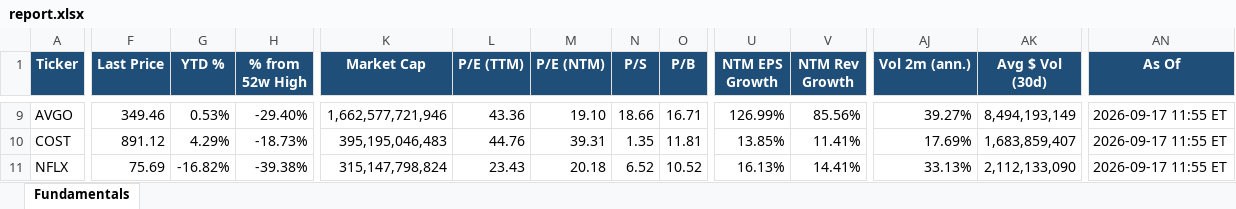
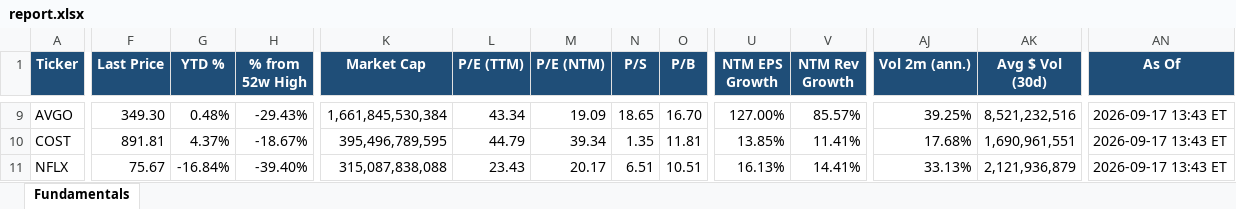
Before and after one commit to Sig02523/stock-list-fundamentals, an Excel workbook: report.xlsx, sheet Fundamentals, drawn as a sheet; only a part is shown, gaps mark what is left out; values as stored, in another font and other column widths than the file's, no borders; the diff covers the shown part only; the diff names each change by its address in the sheet, - before the commit and + after, or states it on an @@ line.

```diff
--- a/report.xlsx (sheet Fundamentals)
+++ b/report.xlsx (sheet Fundamentals)
-F9 (Last Price): 349.46
+F9 (Last Price): 349.30
-G9 (YTD %): 0.53%
+G9 (YTD %): 0.48%
-H9 (% from 52w High): -29.40%
+H9 (% from 52w High): -29.43%
-K9 (Market Cap): 1,662,577,721,946
+K9 (Market Cap): 1,661,845,530,384
-L9 (P/E (TTM)): 43.36
+L9 (P/E (TTM)): 43.34
-M9 (P/E (NTM)): 19.10
+M9 (P/E (NTM)): 19.09
-N9 (P/S): 18.66
+N9 (P/S): 18.65
-O9 (P/B): 16.71
+O9 (P/B): 16.70
-U9 (NTM EPS Growth): 126.99%
+U9 (NTM EPS Growth): 127.00%
-V9 (NTM Rev Growth): 85.56%
+V9 (NTM Rev Growth): 85.57%
-AJ9 (Vol 2m (ann.)): 39.27%
+AJ9 (Vol 2m (ann.)): 39.25%
-AK9 (Avg $ Vol (30d)): 8,494,193,149
+AK9 (Avg $ Vol (30d)): 8,521,232,516
-AN9:AN11 (As Of): 2026-09-17 11:55 ET
+AN9:AN11 (As Of): 2026-09-17 13:43 ET
-F10 (Last Price): 891.12
+F10 (Last Price): 891.81
-G10 (YTD %): 4.29%
+G10 (YTD %): 4.37%
-H10 (% from 52w High): -18.73%
+H10 (% from 52w High): -18.67%
-K10 (Market Cap): 395,195,046,483
+K10 (Market Cap): 395,496,789,595
-L10 (P/E (TTM)): 44.76
+L10 (P/E (TTM)): 44.79
-M10 (P/E (NTM)): 39.31
+M10 (P/E (NTM)): 39.34
-AJ10 (Vol 2m (ann.)): 17.69%
+AJ10 (Vol 2m (ann.)): 17.68%
-AK10 (Avg $ Vol (30d)): 1,683,859,407
+AK10 (Avg $ Vol (30d)): 1,690,961,551
-F11 (Last Price): 75.69
+F11 (Last Price): 75.67
-G11 (YTD %): -16.82%
+G11 (YTD %): -16.84%
-H11 (% from 52w High): -39.38%
+H11 (% from 52w High): -39.40%
-K11 (Market Cap): 315,147,798,824
+K11 (Market Cap): 315,087,838,088
-M11 (P/E (NTM)): 20.18
+M11 (P/E (NTM)): 20.17
-N11 (P/S): 6.52
+N11 (P/S): 6.51
-O11 (P/B): 10.52
+O11 (P/B): 10.51
-AK11 (Avg $ Vol (30d)): 2,112,133,090
+AK11 (Avg $ Vol (30d)): 2,121,936,879
```
Also changed, not shown: 481 edited cells elsewhere in this sheet, 1 other file.
